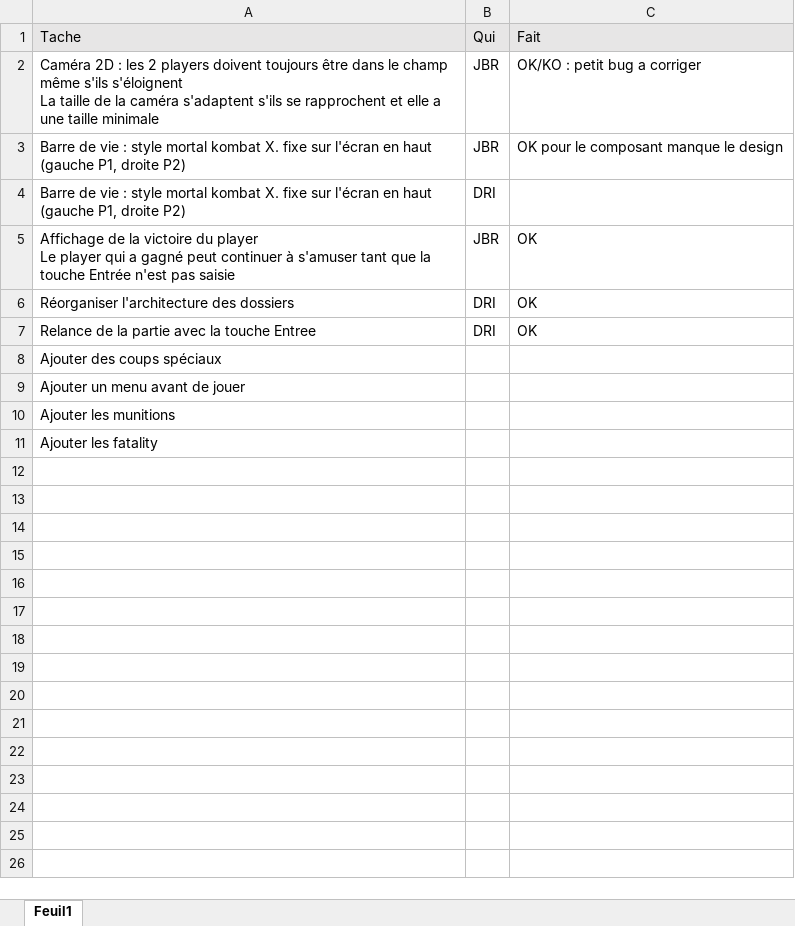
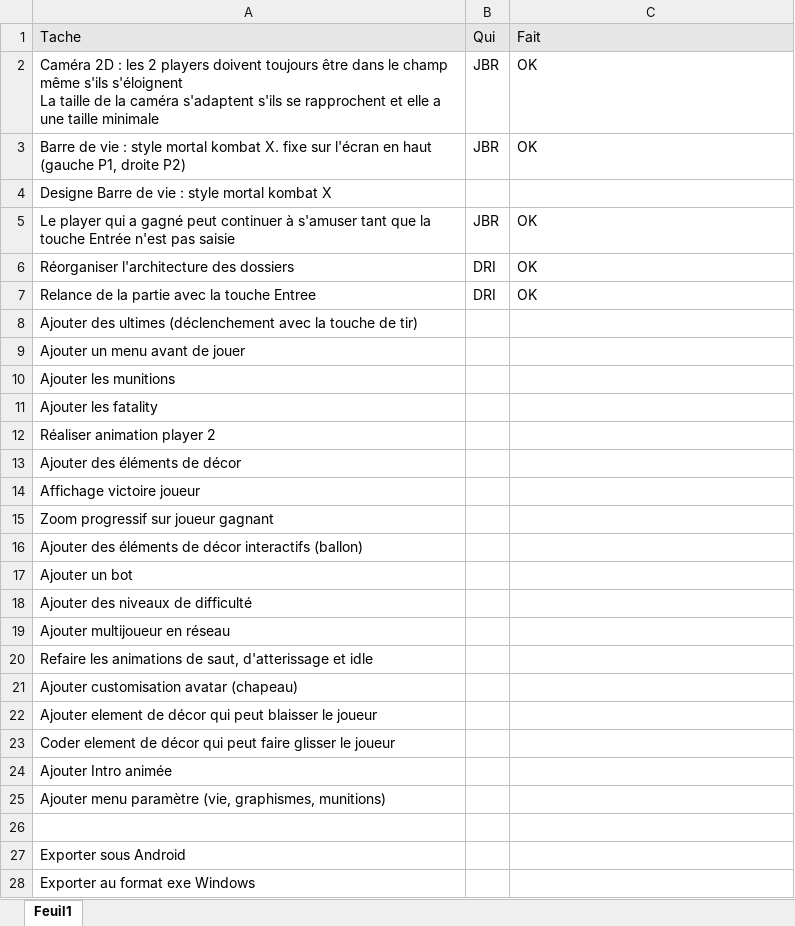
Before and after one commit to jejeLaVedette/SopraGame, an Excel workbook: Divers/Backlog.xlsx, sheet Feuil1, drawn as a sheet; values as stored, in another font and other column widths than the file's, no borders; removed rows and columns are numbered as before the commit, all else as after; ↵ is a line break in a cell; the diff names each change by its address in the sheet, - before the commit and + after, or states it on an @@ line.

Commit message:
MAJ Backlog

```diff
--- a/Divers/Backlog.xlsx (sheet Feuil1)
+++ b/Divers/Backlog.xlsx (sheet Feuil1)
-C2: OK/KO : petit bug a corriger
+C2: OK
-C3: OK pour le composant manque le design
+C3: OK
-row 4: Barre de vie : style mortal kombat X. fixe sur l'écran en haut (gauche P1, droite P2) | DRI
+row 4: Designe Barre de vie : style mortal kombat X
-A5: Affichage de la victoire du player ↵ Le player…
+A5: Le player…
-A8: Ajouter des coups spéciaux
+A8: Ajouter des ultimes (déclenchement avec la touche de tir)
+row 12: Réaliser animation player 2
+row 13: Ajouter des éléments de décor
+row 14: Affichage victoire joueur
+row 15: Zoom progressif sur joueur gagnant
+row 16: Ajouter des éléments de décor interactifs (ballon)
+row 17: Ajouter un bot
+row 18: Ajouter des niveaux de difficulté
+row 19: Ajouter multijoueur en réseau
+row 20: Refaire les animations de saut, d'atterissage et idle
+row 21: Ajouter customisation avatar (chapeau)
+row 22: Ajouter element de décor qui peut blaisser le joueur
+row 23: Coder element de décor qui peut faire glisser le joueur
+row 24: Ajouter Intro animée
+row 25: Ajouter menu paramètre (vie, graphismes, munitions)
+row 26: (empty)
+row 27: Exporter sous Android
+row 28: Exporter au format exe Windows
```
